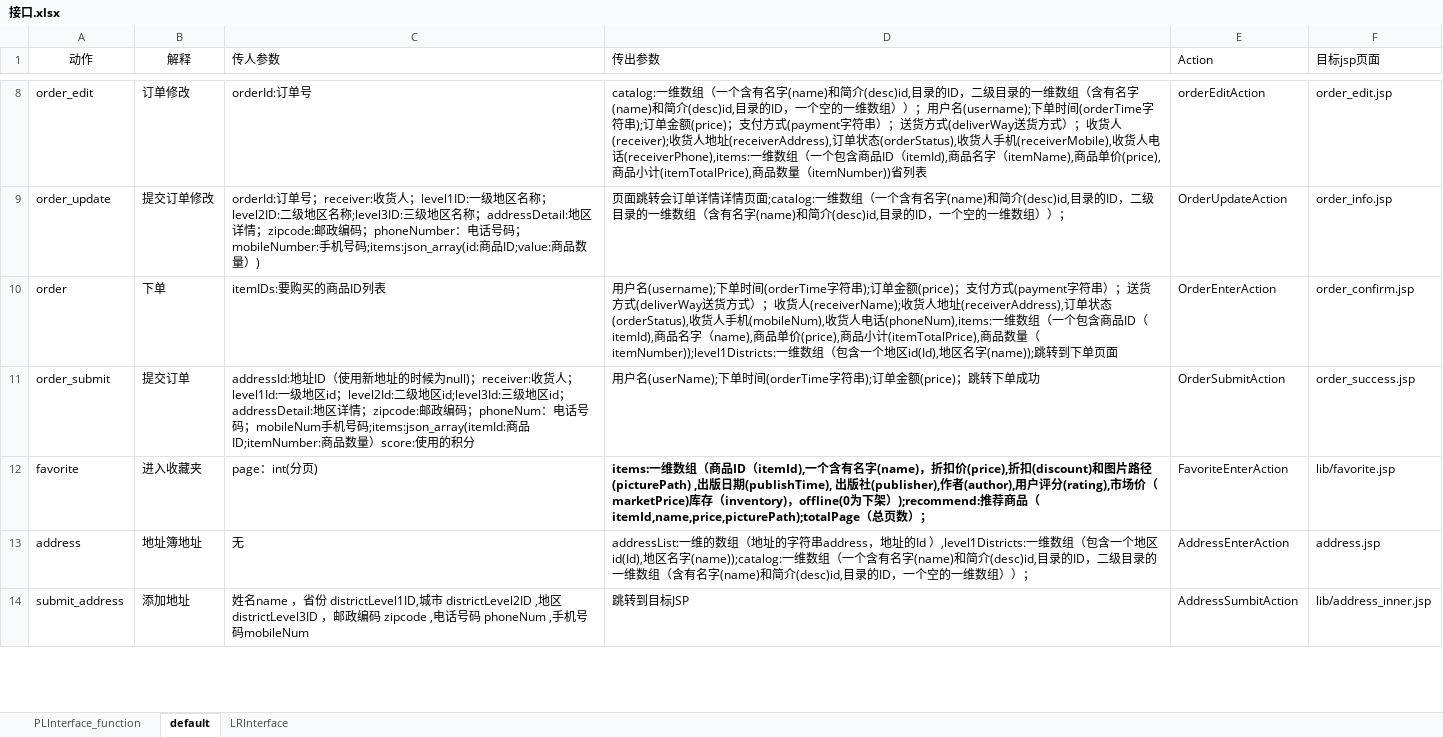
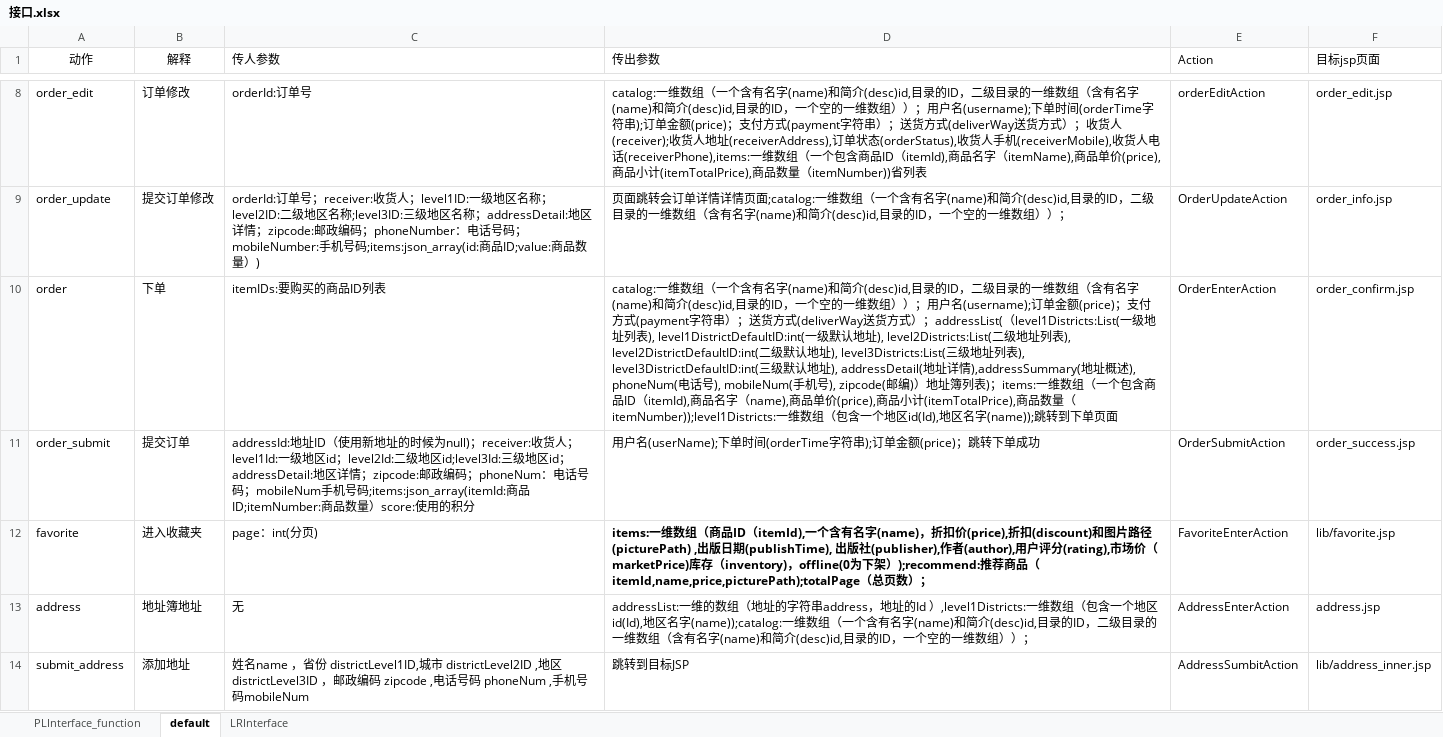
Before and after one commit to SanziShi/Symagic, an Excel workbook: doc/接口.xlsx, sheet default, drawn as a sheet; only a part is shown, gaps mark what is left out; values as stored, in another font and other column widths than the file's, no borders; the diff covers the shown part only; the diff names each change by its address in the sheet, - before the commit and + after, or states it on an @@ line.

Commit message:
接口修订

```diff
--- a/doc/接口.xlsx (sheet default)
+++ b/doc/接口.xlsx (sheet default)
-D10 (传出参数): 用户名(username);下单时间(orderTime字符串);订单金额(price)；支付方式(payment字符串）；送货方式(deliverWay送货方式）；收货人(receiverName);收货人地址(receiverAddress),订单状态(orderStatus),收货人手机(mobileNum),收货人电话(phoneNum),items:一维…
+D10 (传出参数): catalog:一维数组（一个含有名字(name)和简介(desc)id,目录的ID，二级目录的一维数组（含有名字(name)和简介(desc)id,目录的ID，一个空的一维数组））；用户名(username);订单金额(price)；支付方式(payment字符串）；送货方式(deliverWay送货方式）；addressList(（level1Districts:List(一级地址列表), level1DistrictDefaultID:int(一级默认地址), level2Districts:List(二级地址列表), level2DistrictDefaultID:int(二级默认地址), level3Districts:List(三级地址列表), level3DistrictDefaultID:int(三级默认地址), addressDetail(地址详情),addressSummary(地址概述), phoneNum(电话号), mobileNum(手机号), zipcode(邮编)）地址簿列表)；items:一维…
```
Also changed, not shown: 1 edited cell elsewhere in this sheet.
